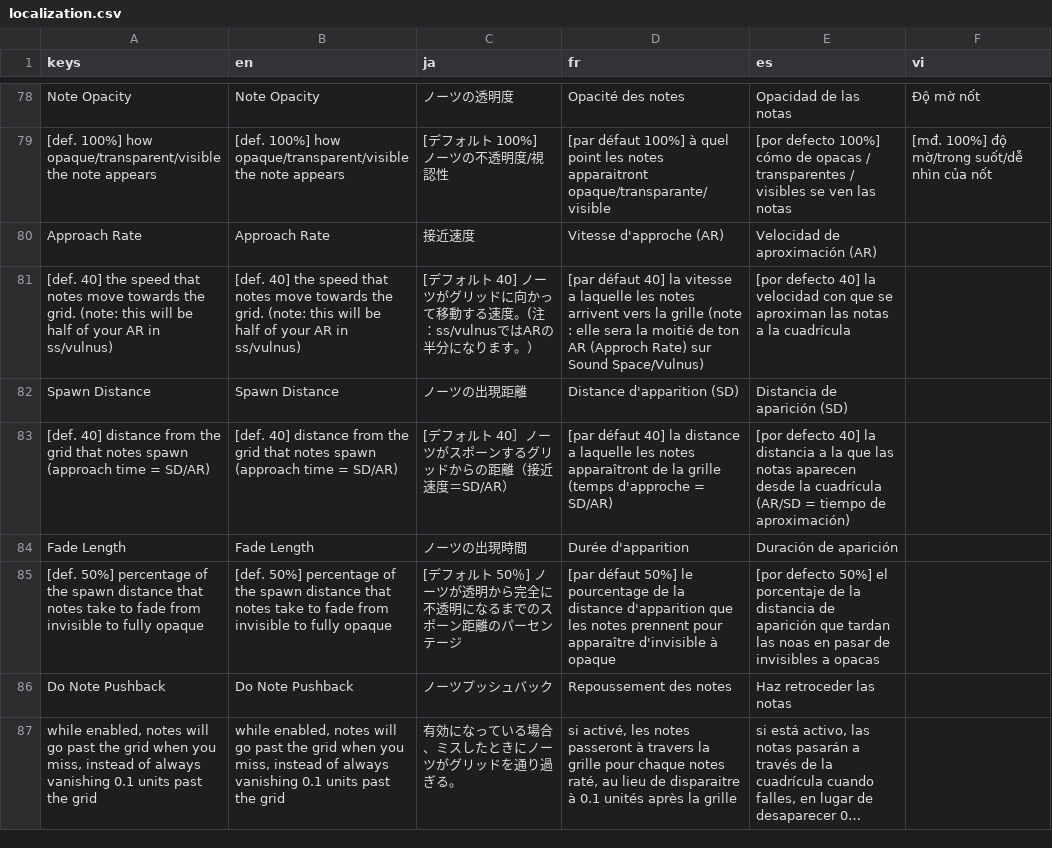
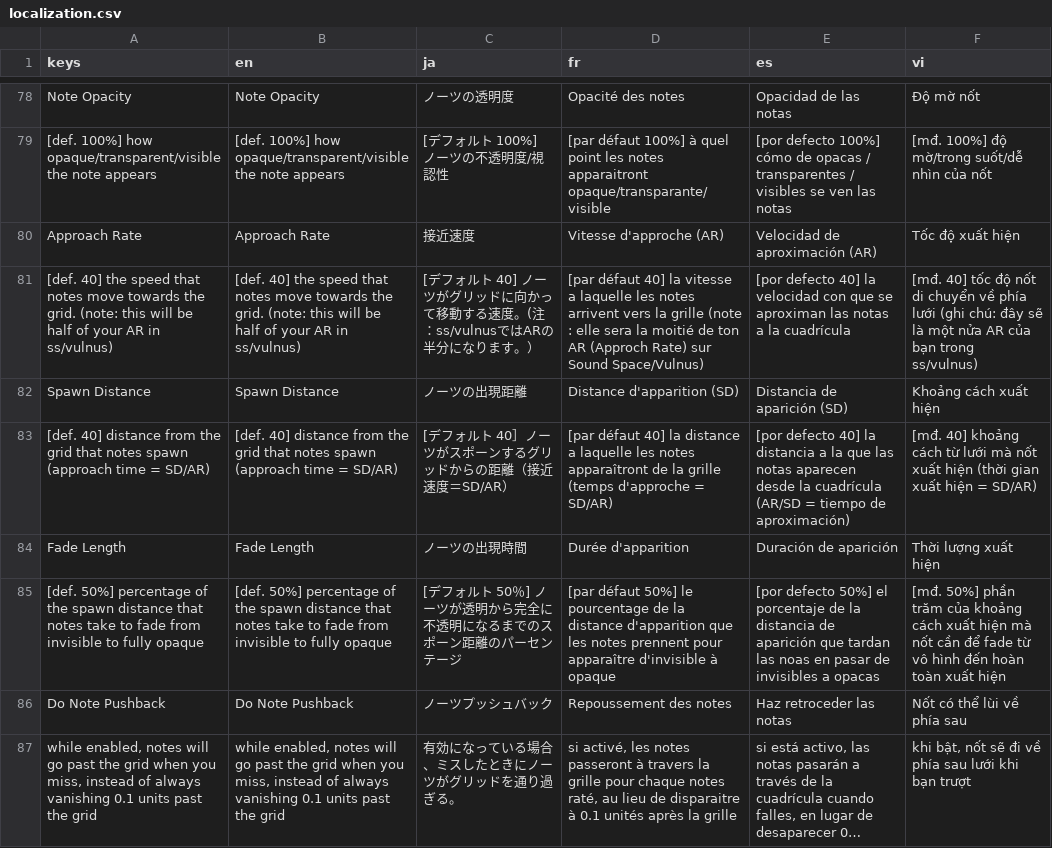
Before and after one commit to thevinh23/sound-space-plus, a CSV file: localization/localization.csv, drawn as a sheet; only a part is shown, gaps mark what is left out; long unchanged cells end in …; the diff covers the shown part only; the diff names each change by its address in the sheet, - before the commit and + after, or states it on an @@ line.

Commit message:
Update localization for game settings and effects
Updated localization entries for various game settings and effects, including translations in multiple languages.

```diff
--- a/localization/localization.csv
+++ b/localization/localization.csv
-F80 (vi): (empty)
+F80 (vi): Tốc độ xuất hiện
-F81 (vi): (empty)
+F81 (vi): [mđ. 40] tốc độ nốt di chuyển về phía lưới (ghi chú: đây sẽ là một nửa AR của bạn trong ss/vulnus)
-F82 (vi): (empty)
+F82 (vi): Khoảng cách xuất hiện
-F83 (vi): (empty)
+F83 (vi): [mđ. 40] khoảng cách từ lưới mà nốt xuất hiện (thời gian xuất hiện = SD/AR)
-F84 (vi): (empty)
+F84 (vi): Thời lượng xuất hiện
-F85 (vi): (empty)
+F85 (vi): [mđ. 50%] phần trăm của khoảng cách xuất hiện mà nốt cần để fade từ vô hình đến hoàn toàn xuất hiện
-F86 (vi): (empty)
+F86 (vi): Nốt có thể lùi về phía sau
-F87 (vi): (empty)
+F87 (vi): khi bật, nốt sẽ đi về phía sau lưới khi bạn trượt
```
Also changed, not shown: 8 edited cells elsewhere in this file.
